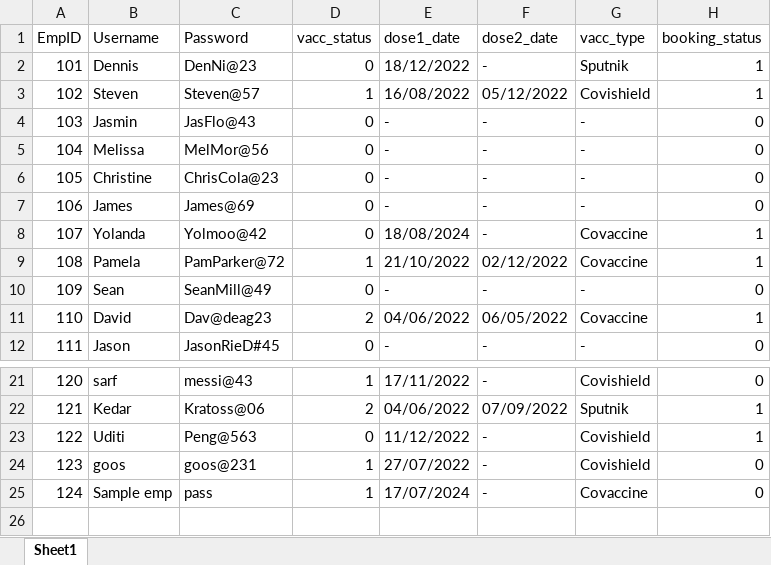
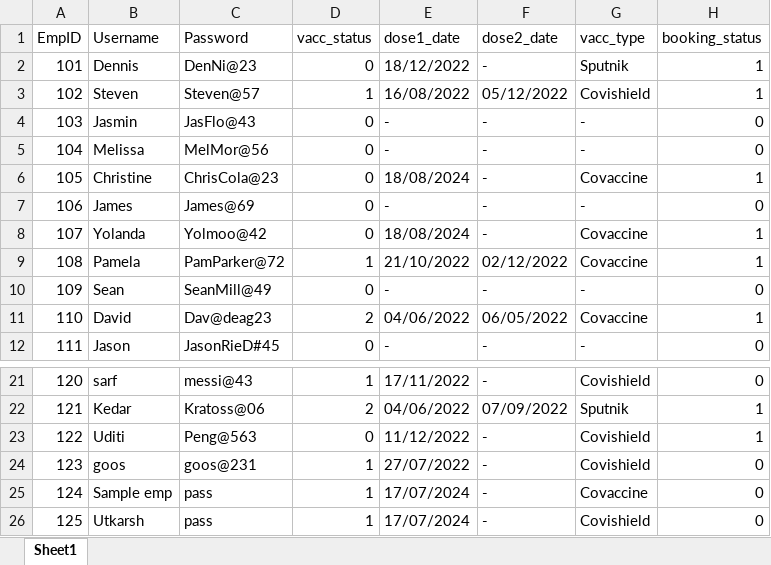
Before and after one commit to uditisinha/VaccinationPortal_JAVA, an Excel workbook: vacc_portal/data/office_data1.xlsx, sheet Sheet1, drawn as a sheet; only a part is shown, gaps mark what is left out; values as stored, in another font and other column widths than the file's, no borders; the diff names each change by its address in the sheet, - before the commit and + after, or states it on an @@ line.

```diff
--- a/vacc_portal/data/office_data1.xlsx (sheet Sheet1)
+++ b/vacc_portal/data/office_data1.xlsx (sheet Sheet1)
-E6 (dose1_date): -
+E6 (dose1_date): 18/08/2024
-G6 (vacc_type): -
+G6 (vacc_type): Covaccine
-H6 (booking_status): 0
+H6 (booking_status): 1
+row 26: 125 | Utkarsh | pass | 1 | 17/07/2024 | - | Covishield | 0
```
Also changed, not shown: 2 other files.
